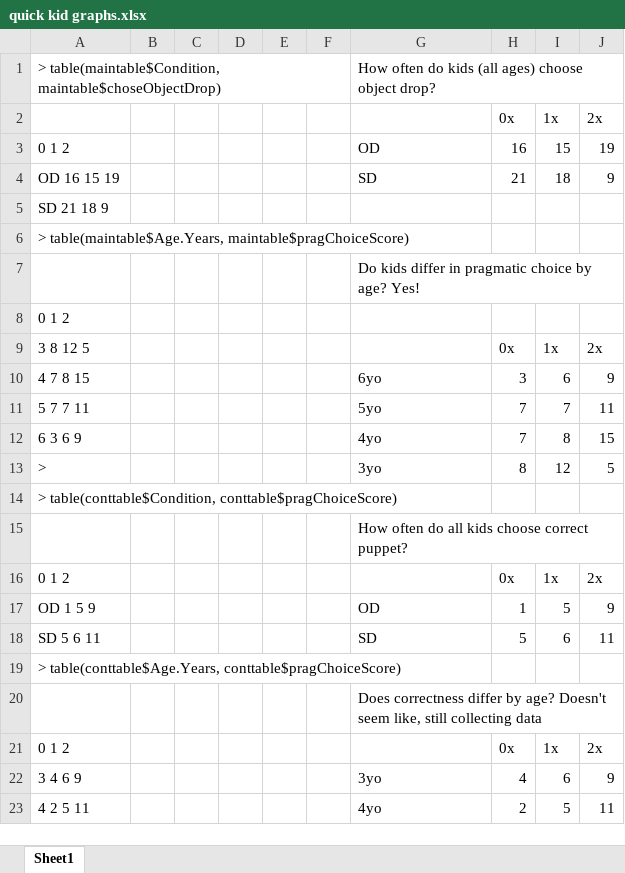
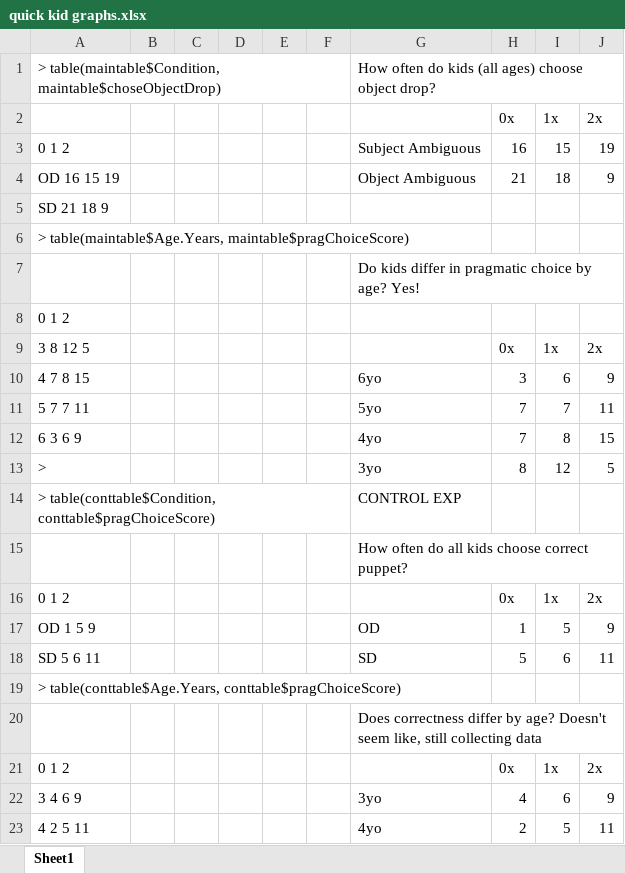
Before and after one commit to mekline/SubDrop-Multidistractor-Models, an Excel workbook: Kid Choice Experiments/quick kid graphs.xlsx, sheet Sheet1, drawn as a sheet; values as stored, in another font and other column widths than the file's, no borders; charts and pictures not drawn; the diff names each change by its address in the sheet, - before the commit and + after, or states it on an @@ line.

```diff
--- a/Kid Choice Experiments/quick kid graphs.xlsx (sheet Sheet1)
+++ b/Kid Choice Experiments/quick kid graphs.xlsx (sheet Sheet1)
-G3: OD
+G3: Subject Ambiguous
-G4: SD
+G4: Object Ambiguous
-G14: (empty)
+G14: CONTROL EXP
```
Also changed, not shown: charts or pictures, 16 other files.
